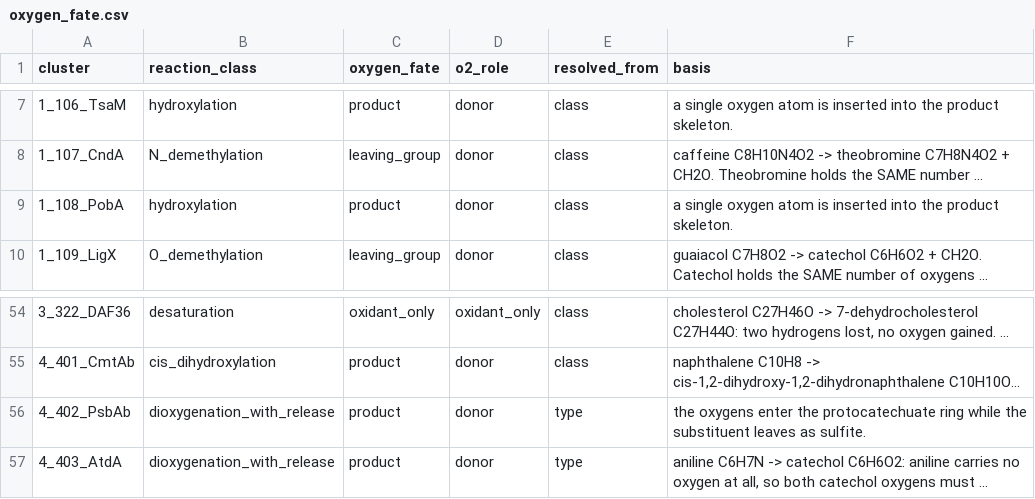
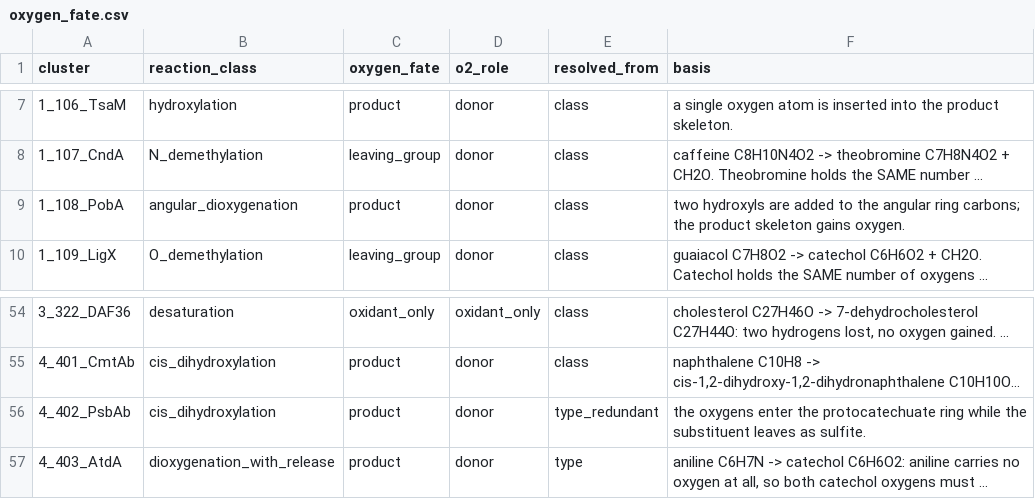
Before and after one commit to recepcanaltinbag/pro-sim-blast, a CSV file: oxygen_fate.csv, drawn as a sheet; only a part is shown, gaps mark what is left out; long unchanged cells end in …; the diff names each change by its address in the sheet, - before the commit and + after, or states it on an @@ line.

```diff
--- a/oxygen_fate.csv
+++ b/oxygen_fate.csv
-B9 (reaction_class): hydroxylation
+B9 (reaction_class): angular_dioxygenation
-F9 (basis): a single oxygen atom is inserted into the product skeleton.
+F9 (basis): two hydroxyls are added to the angular ring carbons; the product skeleton gains oxygen.
-B56 (reaction_class): dioxygenation_with_release
+B56 (reaction_class): cis_dihydroxylation
-E56 (resolved_from): type
+E56 (resolved_from): type_redundant
```
Also changed, not shown: chemistry.csv, 7 other files.
